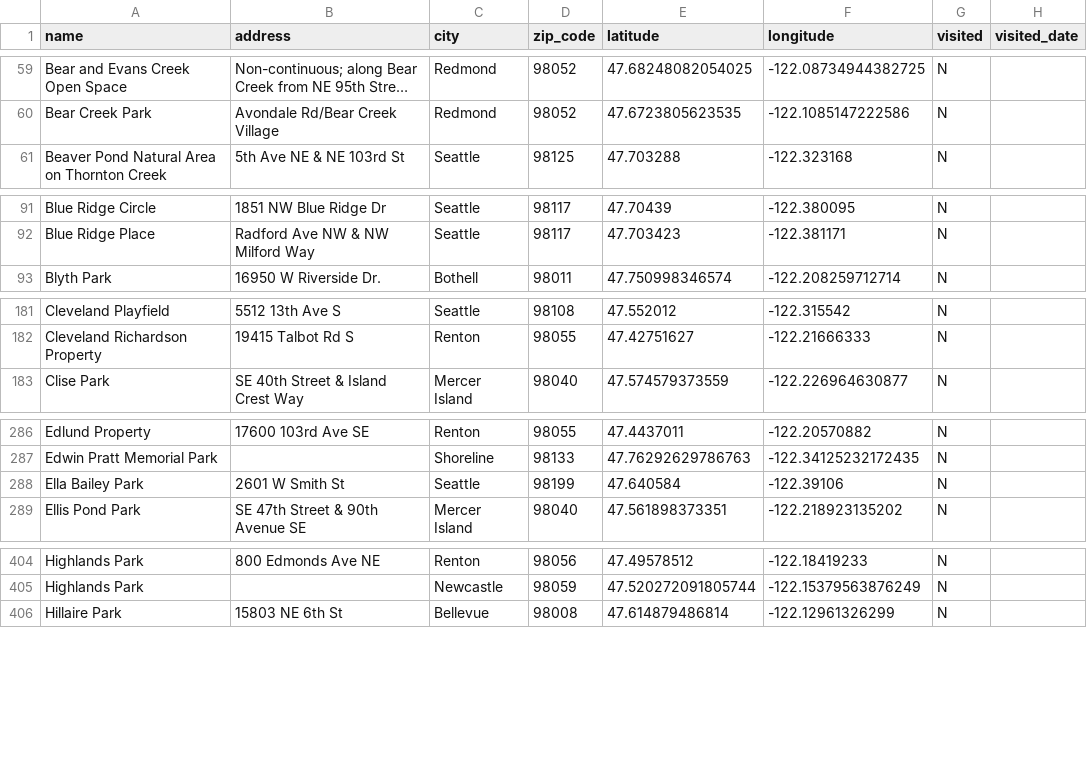
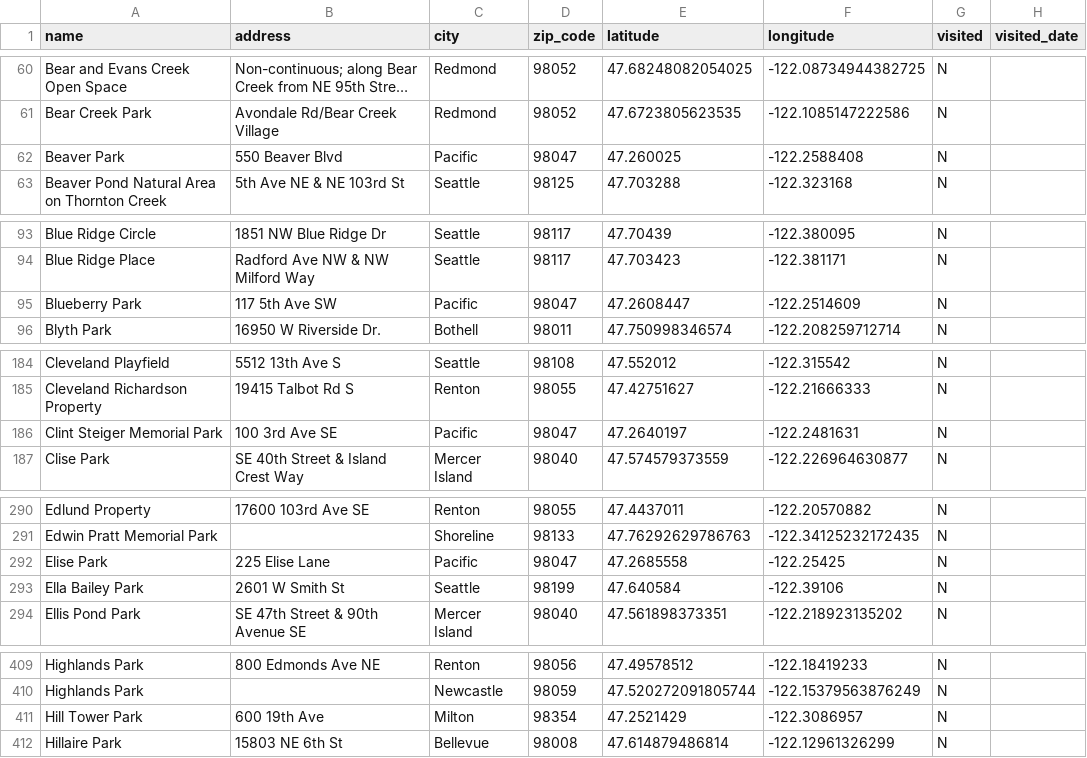
Before and after one commit to lythronaxargestes/lythronaxargestes.github.io, a CSV file: seattleparks/seattle_parks.csv, drawn as a sheet; only a part is shown, gaps mark what is left out; long unchanged cells end in …; the diff covers the shown part only; the diff names each change by its address in the sheet, - before the commit and + after, or states it on an @@ line.

Commit message:
Add Pacific and Milton

```diff
--- a/seattleparks/seattle_parks.csv
+++ b/seattleparks/seattle_parks.csv
+row 62: Beaver Park | 550 Beaver Blvd | Pacific | 98047 | 47.260025 | -122.2588408 | N
+row 95: Blueberry Park | 117 5th Ave SW | Pacific | 98047 | 47.2608447 | -122.2514609 | N
+row 186: Clint Steiger Memorial Park | 100 3rd Ave SE | Pacific | 98047 | 47.2640197 | -122.2481631 | N
+row 292: Elise Park | 225 Elise Lane | Pacific | 98047 | 47.2685558 | -122.25425 | N
+row 411: Hill Tower Park | 600 19th Ave | Milton | 98354 | 47.2521429 | -122.3086957 | N
```
Also changed, not shown: 12 added rows elsewhere in this file, 4 other files.
